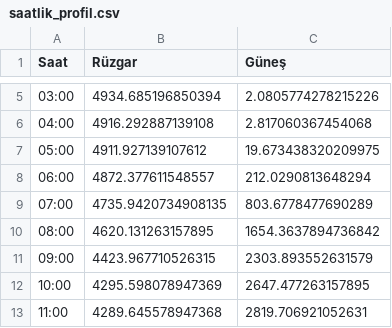
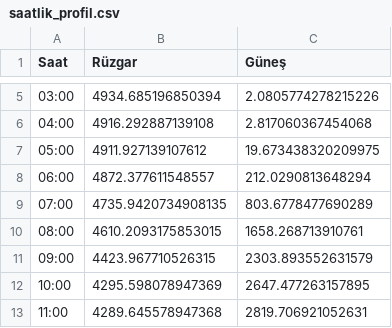
Before and after one commit to emrealtindag/energy-turkiye, a CSV file: data/saatlik_profil.csv, drawn as a sheet; only a part is shown, gaps mark what is left out.

```diff
--- a/data/saatlik_profil.csv
+++ b/data/saatlik_profil.csv
@@ -9,3 +9,3 @@ Saat,Rüzgar,Güneş
 07:00,4735.9420734908135,803.6778477690289
-08:00,4620.131263157895,1654.3637894736842
+08:00,4610.2093175853015,1658.268713910761
 09:00,4423.967710526315,2303.893552631579
```
Also changed, not shown: data/temiz_epias_uretim.csv.
